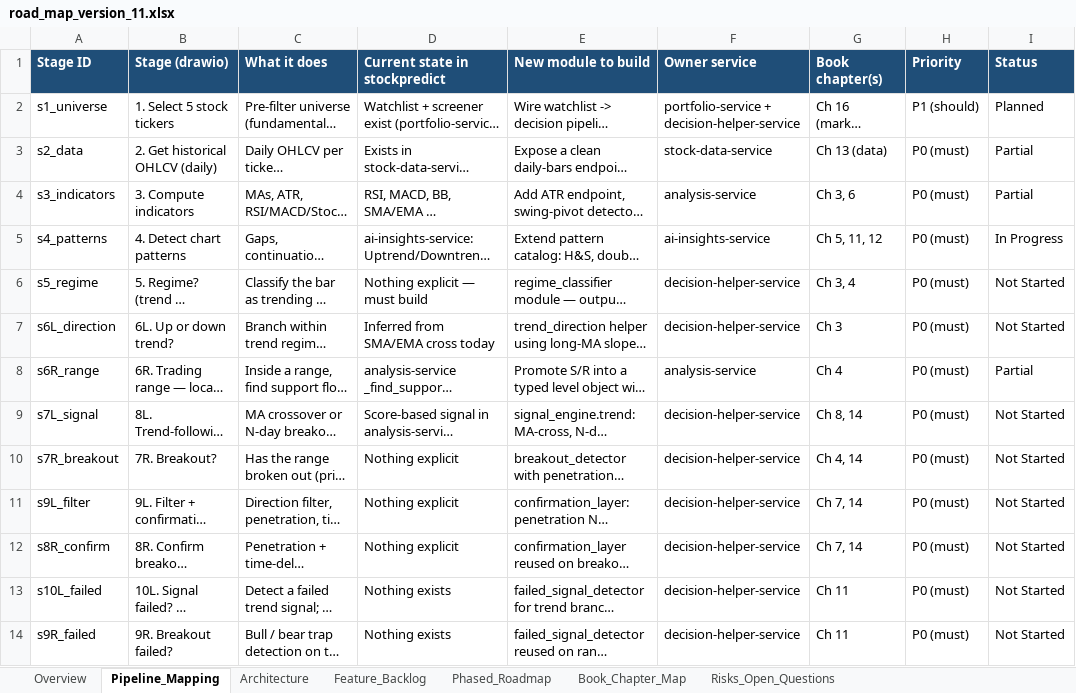
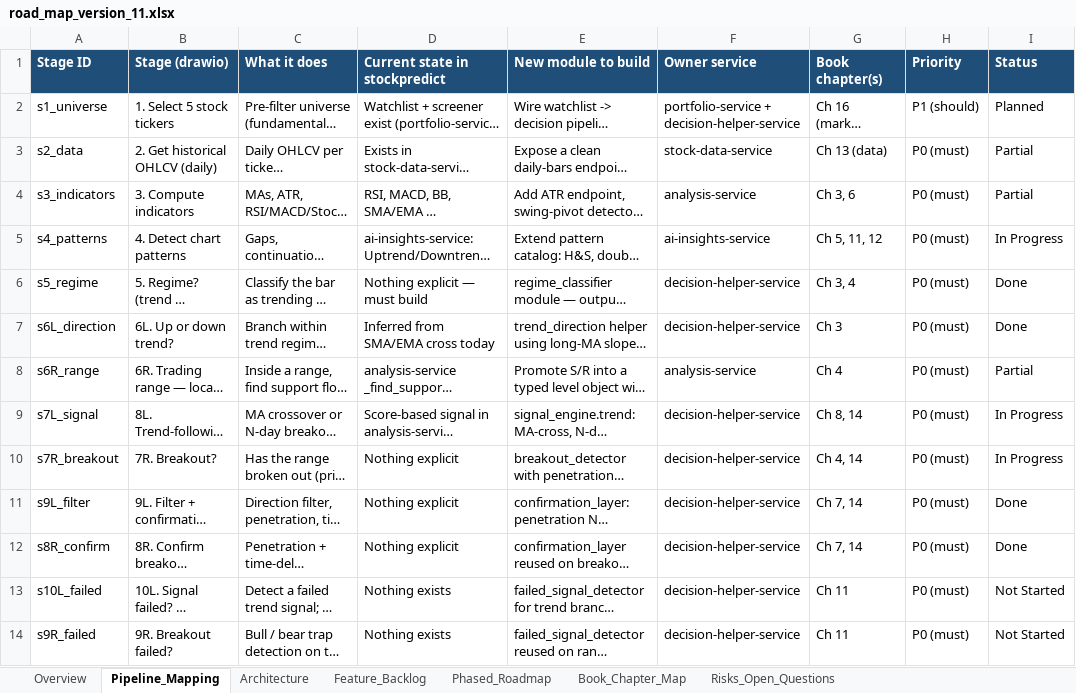
Before and after one commit to Tuanph1970/all_projects, an Excel workbook: stockpredict/road_map_version_11.xlsx, sheet Pipeline_Mapping, drawn as a sheet; only a part is shown; long unchanged cells end in …; values as stored, in another font and other column widths than the file's, no borders; conditional formats not drawn; the diff names each change by its address in the sheet, - before the commit and + after, or states it on an @@ line.

```diff
--- a/stockpredict/road_map_version_11.xlsx (sheet Pipeline_Mapping)
+++ b/stockpredict/road_map_version_11.xlsx (sheet Pipeline_Mapping)
-I6:I7 (Status): Not Started
+I6:I7 (Status): Done
-I9:I10 (Status): Not Started
+I9:I10 (Status): In Progress
-I11:I12 (Status): Not Started
+I11:I12 (Status): Done
```
Also changed, not shown: sheet Feature_Backlog, sheet Architecture, sheet Phased_Roadmap, 12 other files.
